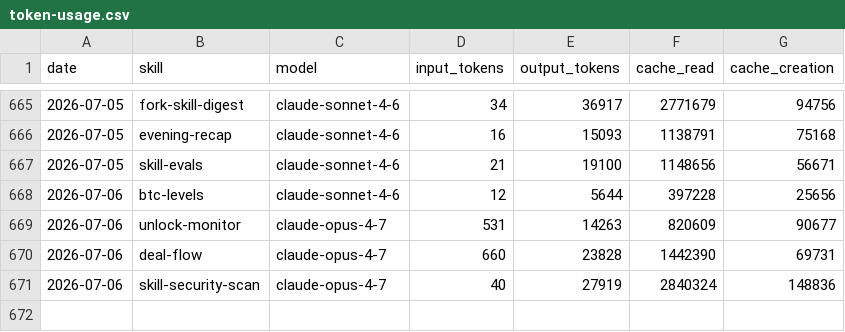
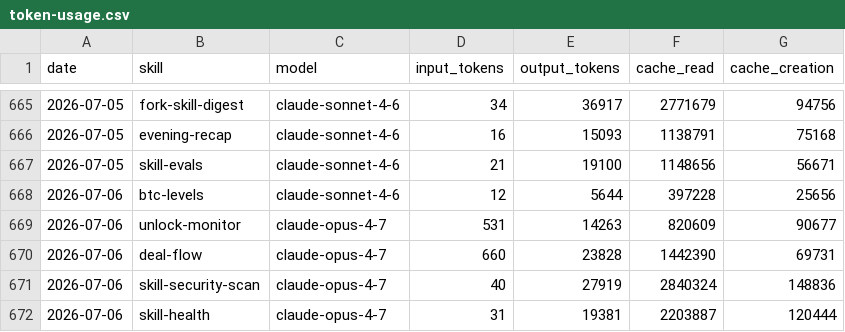
Before and after one commit to anajuliabit/aeon, a CSV file: memory/token-usage.csv, drawn as a sheet; only a part is shown, gaps mark what is left out; the diff names each change by its address in the sheet, - before the commit and + after, or states it on an @@ line.

Commit message:
chore(skill-health): auto-commit 2026-07-06

```diff
--- a/memory/token-usage.csv
+++ b/memory/token-usage.csv
+row 672: 2026-07-06 | skill-health | claude-opus-4-7 | 31 | 19381 | 2203887 | 120444
```
Also changed, not shown: 4 other files.
